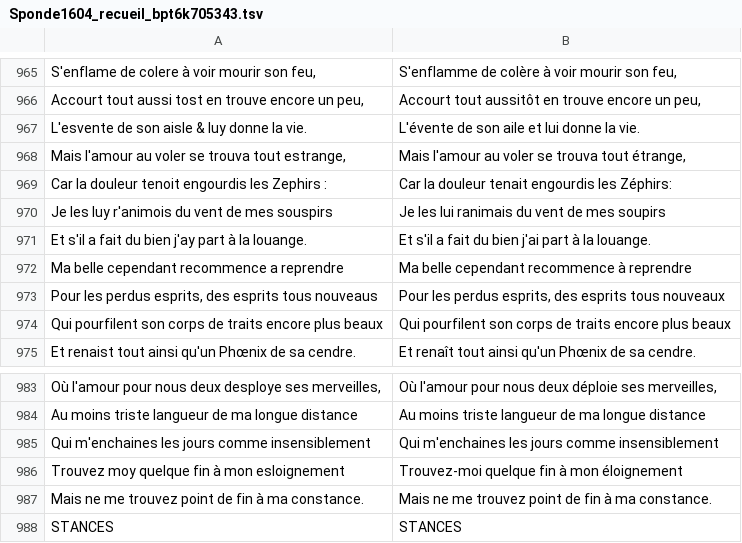
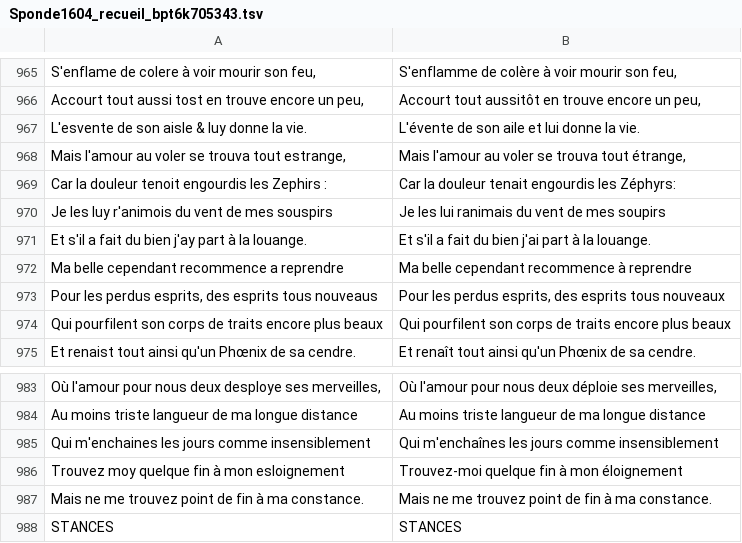
Before and after one commit to FreEM-corpora/FreEMnorm, a TSV file: corpus/Sponde1604_recueil_bpt6k705343.tsv, drawn as a sheet; only a part is shown, gaps mark what is left out; the diff covers the shown part only.

```diff
--- a/corpus/Sponde1604_recueil_bpt6k705343.tsv
+++ b/corpus/Sponde1604_recueil_bpt6k705343.tsv
@@ -968,3 +968,3 @@ L'esvente de son aisle & luy donne la vie.	L'évente de son aile et lui donne la
 Mais l'amour au voler se trouva tout estrange,	Mais l'amour au voler se trouva tout étrange,
-Car la douleur tenoit engourdis les Zephirs :	Car la douleur tenait engourdis les Zéphirs:
+Car la douleur tenoit engourdis les Zephirs :	Car la douleur tenait engourdis les Zéphyrs:
 Je les luy r'animois du vent de mes souspirs	Je les lui ranimais du vent de mes soupirs
@@ -984,3 +984,3 @@ Où l'amour pour nous deux desploye ses merveilles,	Où l'amour pour nous deux d
 Au moins triste langueur de ma longue distance	Au moins triste langueur de ma longue distance
-Qui m'enchaines les jours comme insensiblement	Qui m'enchaines les jours comme insensiblement
+Qui m'enchaines les jours comme insensiblement	Qui m'enchaînes les jours comme insensiblement
 Trouvez moy quelque fin à mon esloignement	Trouvez-moi quelque fin à mon éloignement
```
Also changed, not shown: 5 edited cells elsewhere in this file, corpus/Viau_oeuvres_1632_bpt6k6509381p.tsv, corpus/Villedieu1670_Fables_btv1b8622108c_orth_rect.tsv, 9 other files.
